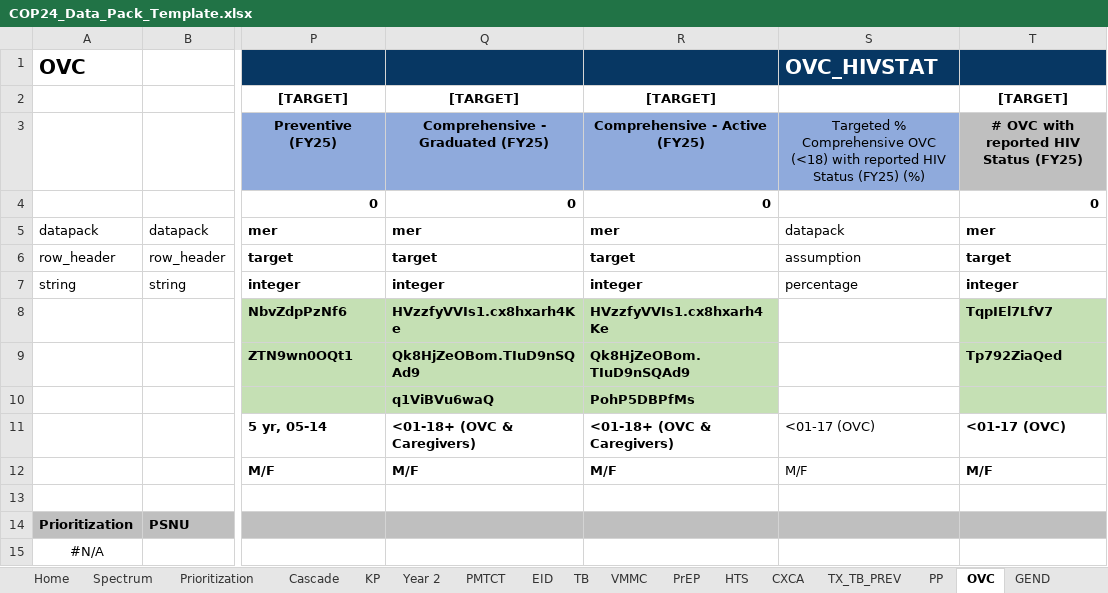
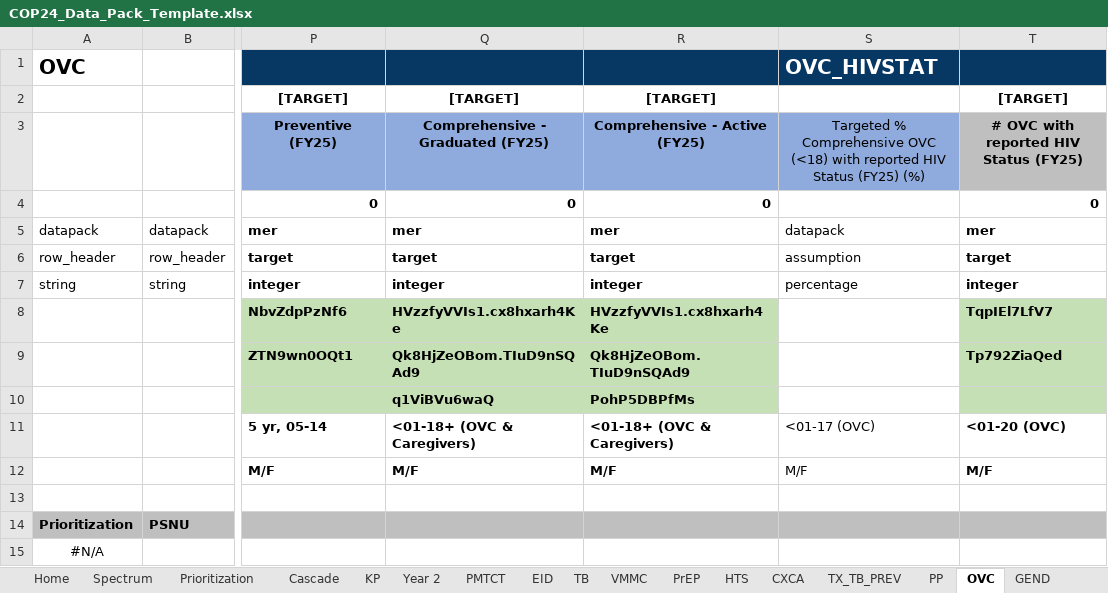
Before and after one commit to pepfar-datim/datapackr, an Excel workbook: inst/extdata/COP24_Data_Pack_Template.xlsx, sheet OVC, drawn as a sheet; only a part is shown, gaps mark what is left out; values as stored, in another font and other column widths than the file's, no borders; conditional formats not drawn; the diff names each change by its address in the sheet, - before the commit and + after, or states it on an @@ line.

Commit message:
DP-1152
Update to OVC_HIVSTAT ages in Yr2 and OVC tabs

```diff
--- a/inst/extdata/COP24_Data_Pack_Template.xlsx (sheet OVC)
+++ b/inst/extdata/COP24_Data_Pack_Template.xlsx (sheet OVC)
-T11: <01-17 (OVC)
+T11: <01-20 (OVC)
```
Also changed, not shown: sheet Year 2.
